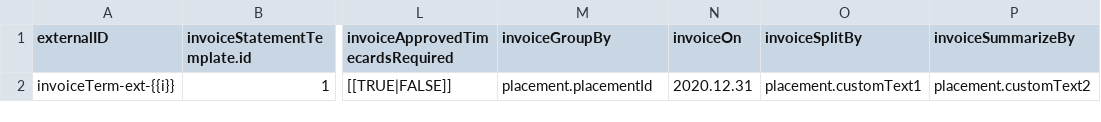
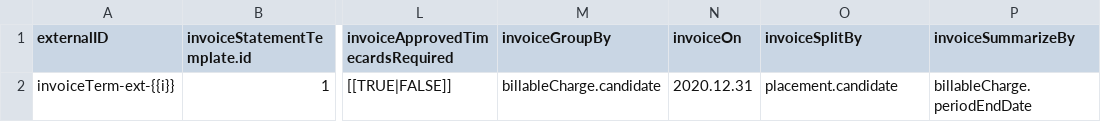
Before and after one commit to bullhorn/dataloader-faker, a CSV file: templates/InvoiceTerm.csv, drawn as a sheet; only a part is shown, gaps mark what is left out; the diff names each change by its address in the sheet, - before the commit and + after, or states it on an @@ line.

Commit message:
Corrected bad fields in InvoiceTerm.csv

```diff
--- a/templates/InvoiceTerm.csv
+++ b/templates/InvoiceTerm.csv
-M2 (invoiceGroupBy): placement.placementId
+M2 (invoiceGroupBy): billableCharge.candidate
-O2 (invoiceSplitBy): placement.customText1
+O2 (invoiceSplitBy): placement.candidate
-P2 (invoiceSummarizeBy): placement.customText2
+P2 (invoiceSummarizeBy): billableCharge.periodEndDate
```
